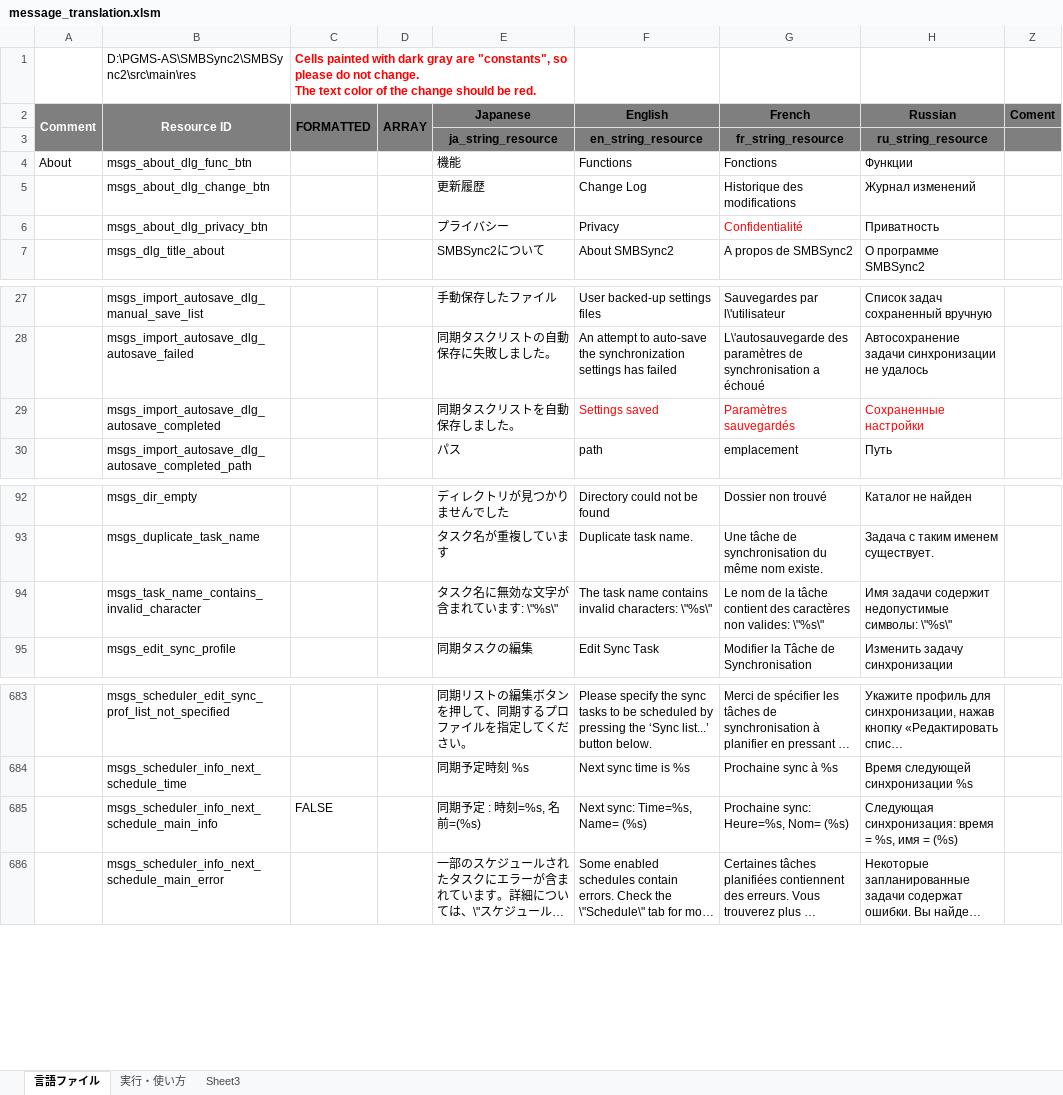
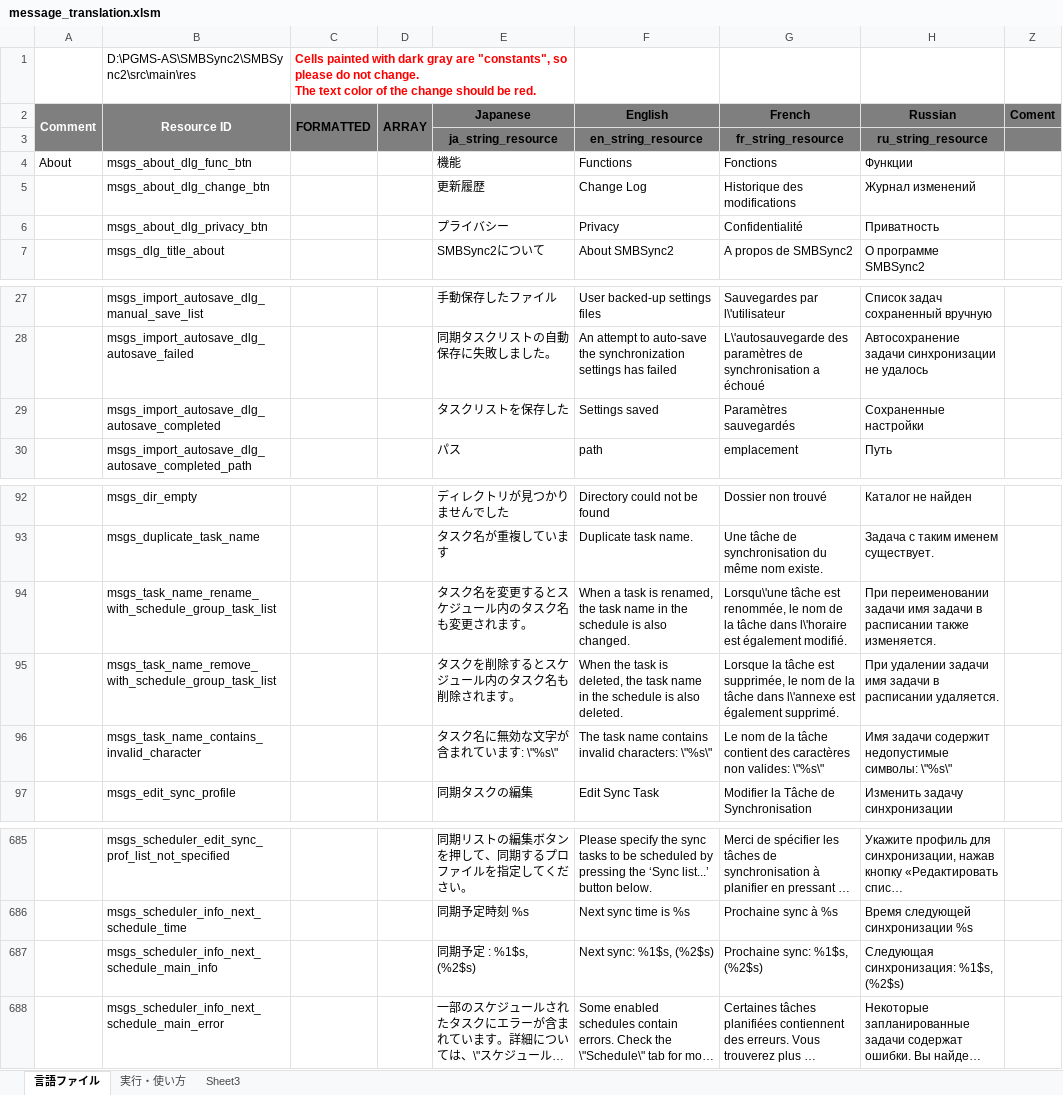
Before and after one commit to PhilZ-cwm6/SMBSync2, an Excel workbook: message_translation.xlsm, sheet 言語ファイル, drawn as a sheet; only a part is shown, gaps mark what is left out; long unchanged cells end in …; values as stored, in another font and other column widths than the file's, no borders; charts and pictures not drawn; addresses are those after the commit; the diff names each change by its address in the sheet, - before the commit and + after, or states it on an @@ line.

Commit message:
Fix "Schedule sync tasks list corruption bug + Next schedule notification error bug #167"

```diff
--- a/message_translation.xlsm (sheet 言語ファイル)
+++ b/message_translation.xlsm (sheet 言語ファイル)
-G6 text colour: #FF0000
+G6 text colour: black
-E29 (Japanese): 同期タスクリストを自動保存しました。
+E29 (Japanese): タスクリストを保存した
-F29:H29 text colour: #FF0000
+F29:H29 text colour: black
+row 94:  | msgs_task_name_rename_with_schedule_group_task_list |  |  | タスク名を変更するとスケジュール内のタスク名も変更されます。 | When a task is renamed, the task name in the schedule is also changed. | Lorsqu\'une tâche est renommée, le nom de la tâche dans l\'horaire est également modifié. | При переименовании задачи имя задачи в расписании также изменяется.
+row 95:  | msgs_task_name_remove_with_schedule_group_task_list |  |  | タスクを削除するとスケジュール内のタスク名も削除されます。 | When the task is deleted, the task name in the schedule is also deleted. | Lorsque la tâche est supprimée, le nom de la tâche dans l\'annexe est également supprimé. | При удалении задачи имя задачи в расписании удаляется.
-C687 (FORMATTED): FALSE
+C687 (FORMATTED): (empty)
-E687 (Japanese): 同期予定 : 時刻=%s, 名前=(%s)
+E687 (Japanese): 同期予定 : %1$s, (%2$s)
-F687 (English): Next sync: Time=%s, Name= (%s)
+F687 (English): Next sync: %1$s, (%2$s)
-G687 (French): Prochaine sync: Heure=%s, Nom= (%s)
+G687 (French): Prochaine sync: %1$s, (%2$s)
-H687 (Russian): Следующая синхронизация: время = %s, имя = (%s)
+H687 (Russian): Следующая синхронизация: %1$s, (%2$s)
```
Also changed, not shown: charts or pictures, 7 other files.
